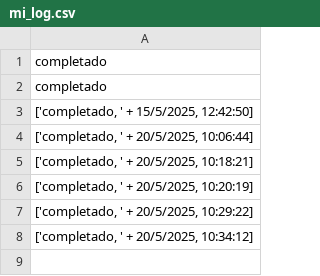
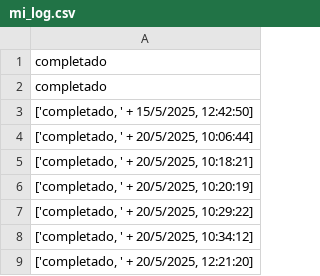
Before and after one commit to lopeentornos/automatizacion, a CSV file: mi_log.csv, drawn as a sheet; the diff names each change by its address in the sheet, - before the commit and + after, or states it on an @@ line.

Commit message:
Log autom├ítico 20/05/2025 12:21:31,44

```diff
--- a/mi_log.csv
+++ b/mi_log.csv
+row 9: ['completado, ' + 20/5/2025, 12:21:20]
```
